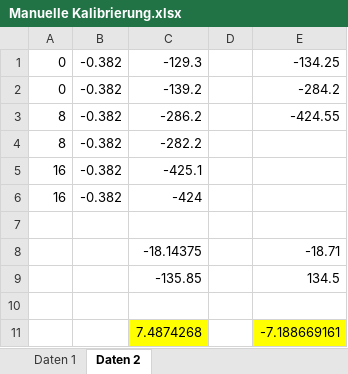
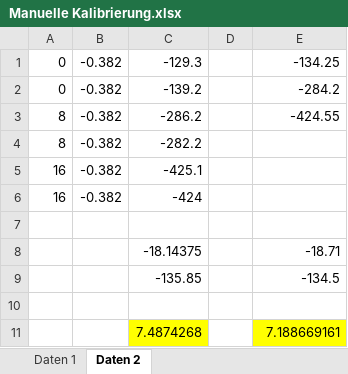
Before and after one commit to daroletibuza/AnalytikV2.2, an Excel workbook: Manuelle Kalibrierung.xlsx, sheet Daten 2, drawn as a sheet; values as stored, in another font and other column widths than the file's, no borders; charts and pictures not drawn; the diff names each change by its address in the sheet, - before the commit and + after, or states it on an @@ line.

```diff
--- a/Manuelle Kalibrierung.xlsx (sheet Daten 2)
+++ b/Manuelle Kalibrierung.xlsx (sheet Daten 2)
-E9: 134.5
+E9: -134.5
-E11: -7.188669161
+E11: 7.188669161
```
Also changed, not shown: other sheet tabs, charts or pictures, 8 other files.
